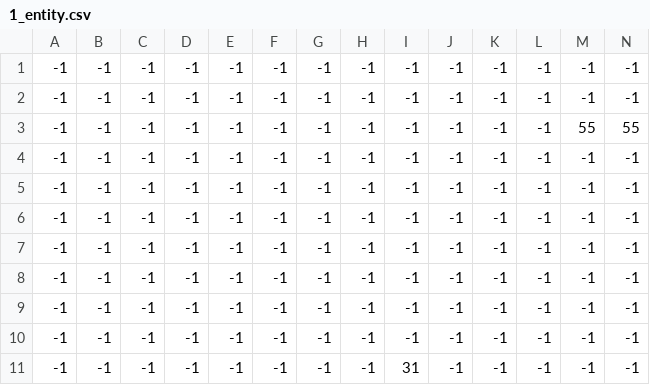
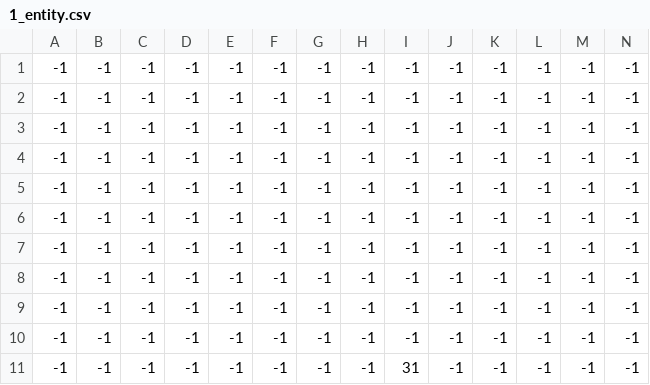
Before and after one commit to PlakIA/pygame, a CSV file: data/levels/maps/1_entity.csv, drawn as a sheet; only a part is shown; removed rows and columns are numbered as before the commit, all else as after; rows hold the shown columns only; the diff names each change by its address in the sheet, - before the commit and + after, or states it on an @@ line.

```diff
--- a/data/levels/maps/1_entity.csv
+++ b/data/levels/maps/1_entity.csv
-row 3: -1 | -1 | -1 | -1 | -1 | -1 | -1 | -1 | -1 | -1 | -1 | -1 | 55 | 55
+row 4: -1 | -1 | -1 | -1 | -1 | -1 | -1 | -1 | -1 | -1 | -1 | -1 | -1 | -1
```
Also changed, not shown: data/levels/maps/2_entity.csv, 3 other files.
